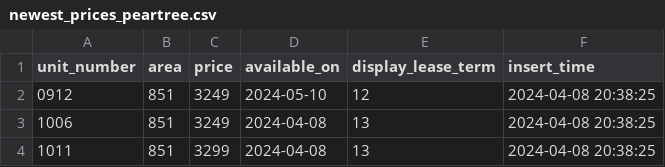
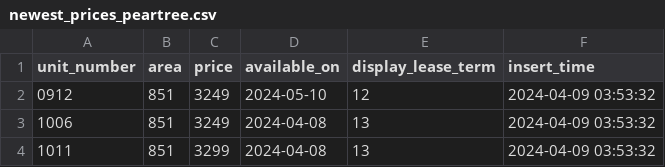
Before and after one commit to hellomikelo/apt-price-tracker, a CSV file: newest_prices_peartree.csv, drawn as a sheet.

```diff
--- a/newest_prices_peartree.csv
+++ b/newest_prices_peartree.csv
@@ -1,4 +1,4 @@
 unit_number,area,price,available_on,display_lease_term,insert_time
-0912,851,3249,2024-05-10,12,2024-04-08 20:38:25
-1006,851,3249,2024-04-08,13,2024-04-08 20:38:25
-1011,851,3299,2024-04-08,13,2024-04-08 20:38:25
+0912,851,3249,2024-05-10,12,2024-04-09 03:53:32
+1006,851,3249,2024-04-08,13,2024-04-09 03:53:32
+1011,851,3299,2024-04-08,13,2024-04-09 03:53:32
```
